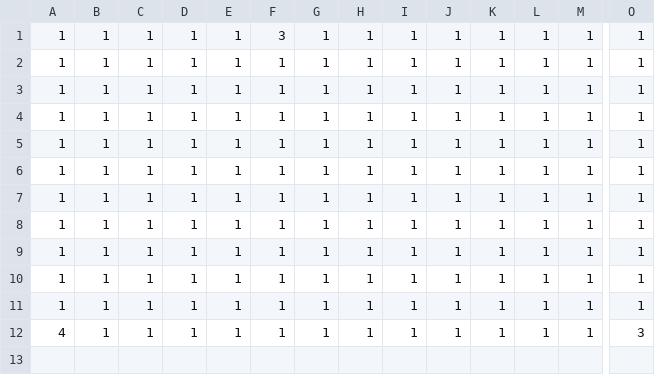
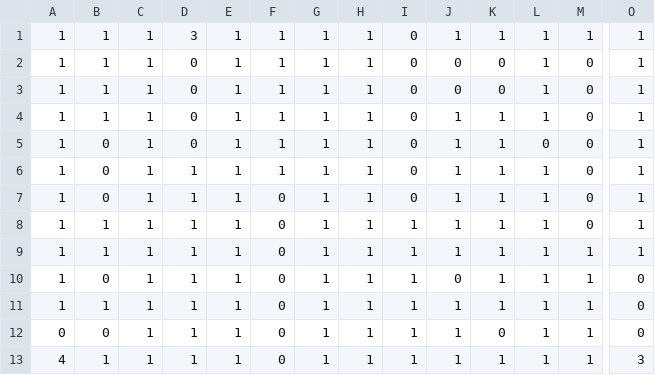
Before and after one commit to Takuton0907/TowerDefence, a CSV file: Assets/Resources/Stages/00MapDates/TitleMap.csv, drawn as a sheet; only a part is shown, gaps mark what is left out; addresses are those after the commit; rows hold the shown columns only; the diff names each change by its address in the sheet, - before the commit and + after, or states it on an @@ line.

```diff
--- a/Assets/Resources/Stages/00MapDates/TitleMap.csv
+++ b/Assets/Resources/Stages/00MapDates/TitleMap.csv
-D1: 1
+D1: 3
-F1: 3
+F1: 1
-I1:I7: 1
+I1:I7: 0
-D2:D5: 1
+D2:D5: 0
-J2:J3: 1
+J2:J3: 0
-K2:K3: 1
+K2:K3: 0
-M2:M8: 1
+M2:M8: 0
-B5:B7: 1
+B5:B7: 0
-L5: 1
+L5: 0
-F7:F11: 1
+F7:F11: 0
-B10: 1
+B10: 0
-J10: 1
+J10: 0
-O10:O11: 1
+O10:O11: 0
+row 12: 0 | 0 | 1 | 1 | 1 | 0 | 1 | 1 | 1 | 1 | 0 | 1 | 1 | 0
-F13: 1
+F13: 0
```
Also changed, not shown: 21 other files.
